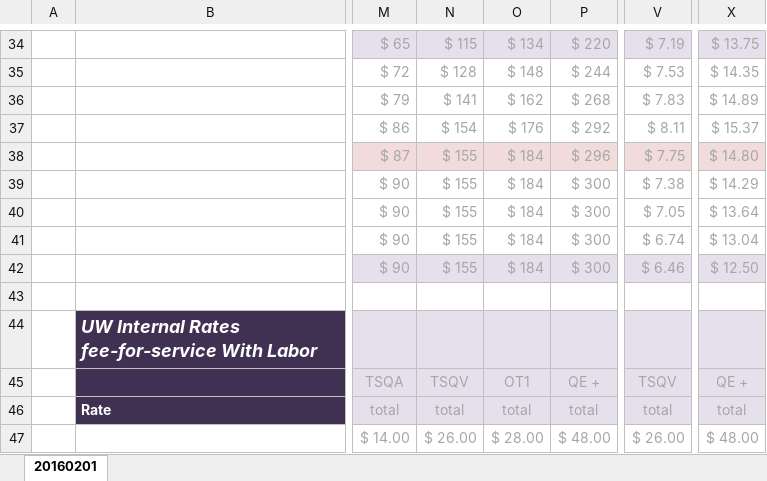
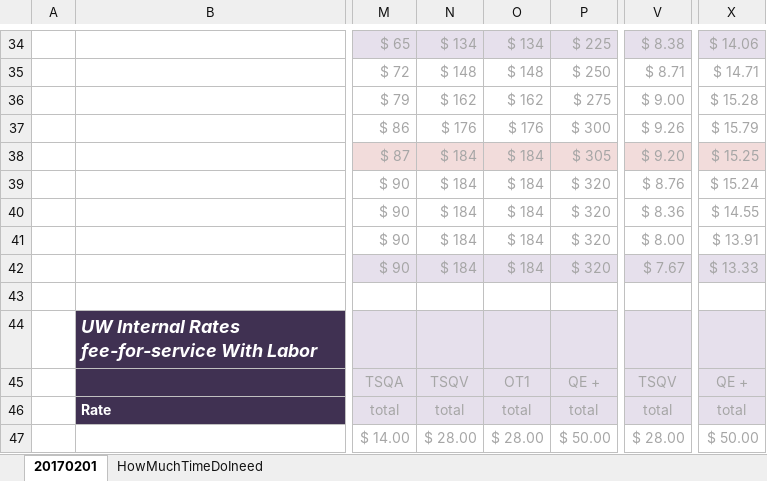
Before and after one commit to UWPR/UWPR_Webapp, an Excel workbook: UWPR/branches/db_chanage/WebRoot/costcenter_resources/UWPR_Current_Rates.xlsx, sheet 20170201, drawn as a sheet; only a part is shown, gaps mark what is left out; values as stored, in another font and other column widths than the file's, no borders; charts and pictures not drawn; the diff covers the shown part only; the diff names each change by its address in the sheet, - before the commit and + after, or states it on an @@ line.

```diff
--- a/UWPR/branches/db_chanage/WebRoot/costcenter_resources/UWPR_Current_Rates.xlsx (sheet 20170201)
+++ b/UWPR/branches/db_chanage/WebRoot/costcenter_resources/UWPR_Current_Rates.xlsx (sheet 20170201)
-sheet tab: 20160201
+sheet tab: 20170201
+sheet tab: HowMuchTimeDoIneed
-N34: $ 115
+N34: $ 134
-P34: $ 220
+P34: $ 225
-V34: $ 7.19
+V34: $ 8.38
-X34: $ 13.75
+X34: $ 14.06
-N35: $ 128
+N35: $ 148
-P35: $ 244
+P35: $ 250
-V35: $ 7.53
+V35: $ 8.71
-X35: $ 14.35
+X35: $ 14.71
-N36: $ 141
+N36: $ 162
-P36: $ 268
+P36: $ 275
-V36: $ 7.83
+V36: $ 9.00
-X36: $ 14.89
+X36: $ 15.28
-N37: $ 154
+N37: $ 176
-P37: $ 292
+P37: $ 300
-V37: $ 8.11
+V37: $ 9.26
-X37: $ 15.37
+X37: $ 15.79
-N38:N42: $ 155
+N38:N42: $ 184
-P38: $ 296
+P38: $ 305
-V38: $ 7.75
+V38: $ 9.20
-X38: $ 14.80
+X38: $ 15.25
-P39:P42: $ 300
+P39:P42: $ 320
-V39: $ 7.38
+V39: $ 8.76
-X39: $ 14.29
+X39: $ 15.24
-V40: $ 7.05
+V40: $ 8.36
-X40: $ 13.64
+X40: $ 14.55
-V41: $ 6.74
+V41: $ 8.00
-X41: $ 13.04
+X41: $ 13.91
-V42: $ 6.46
+V42: $ 7.67
-X42: $ 12.50
+X42: $ 13.33
-N47: $ 26.00
+N47: $ 28.00
-P47: $ 48.00
+P47: $ 50.00
-V47: $ 26.00
+V47: $ 28.00
-X47: $ 48.00
+X47: $ 50.00
```
Also changed, not shown: 48 added rows, 48 removed rows and 184 edited cells elsewhere in this sheet, charts or pictures, 1 other file.
